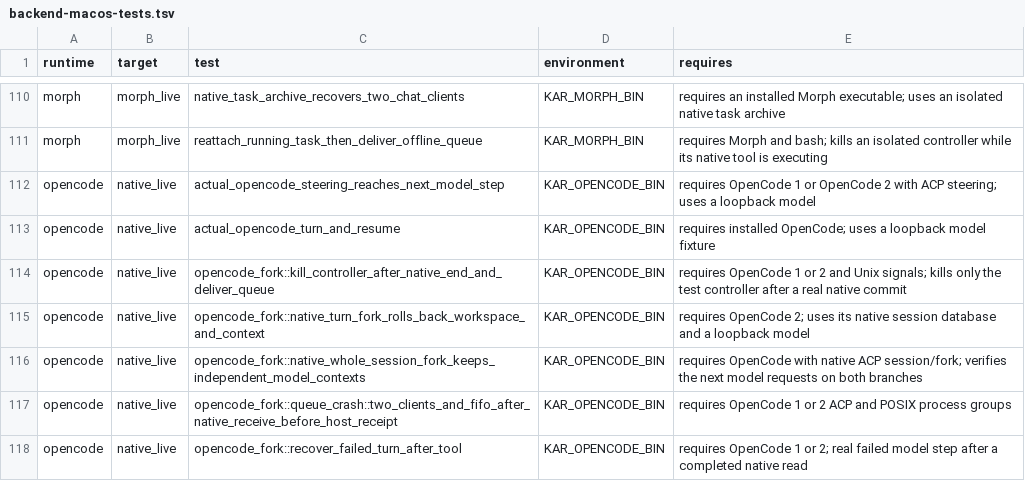
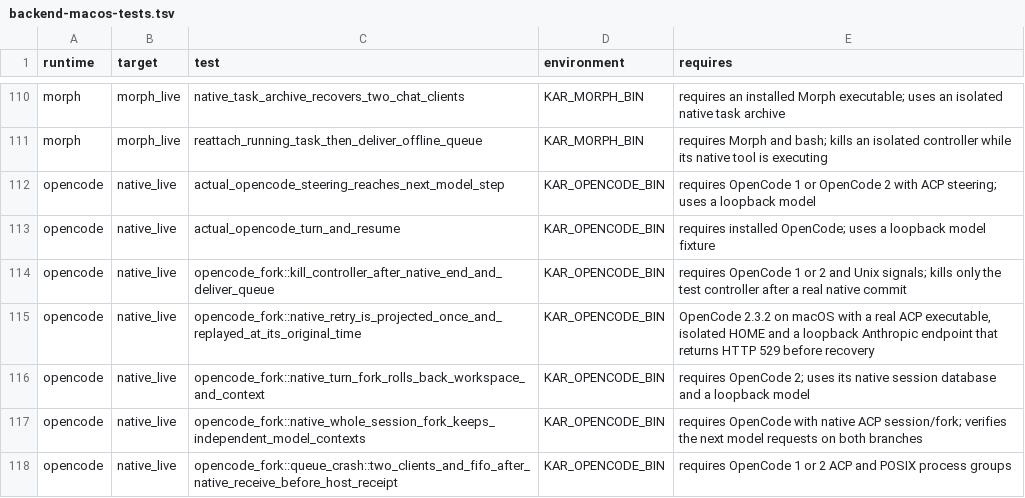
Before and after one commit to kense-labs/Kar, a TSV file: docs/backend-macos-tests.tsv, drawn as a sheet; only a part is shown, gaps mark what is left out; the shorter side is filled out with more unchanged rows.

Commit message:
Register the OpenCode 2.3.2 native 529 retry acceptance case

```diff
--- a/docs/backend-macos-tests.tsv
+++ b/docs/backend-macos-tests.tsv
@@ -114,2 +114,3 @@ opencode	native_live	actual_opencode_turn_and_resume	KAR_OPENCODE_BIN	requires i
 opencode	native_live	opencode_fork::kill_controller_after_native_end_and_deliver_queue	KAR_OPENCODE_BIN	requires OpenCode 1 or 2 and Unix signals; kills only the test controller after a real native commit
+opencode	native_live	opencode_fork::native_retry_is_projected_once_and_replayed_at_its_original_time	KAR_OPENCODE_BIN	OpenCode 2.3.2 on macOS with a real ACP executable, isolated HOME and a loopback Anthropic endpoint that returns HTTP 529 before recovery
 opencode	native_live	opencode_fork::native_turn_fork_rolls_back_workspace_and_context	KAR_OPENCODE_BIN	requires OpenCode 2; uses its native session database and a loopback model
```
